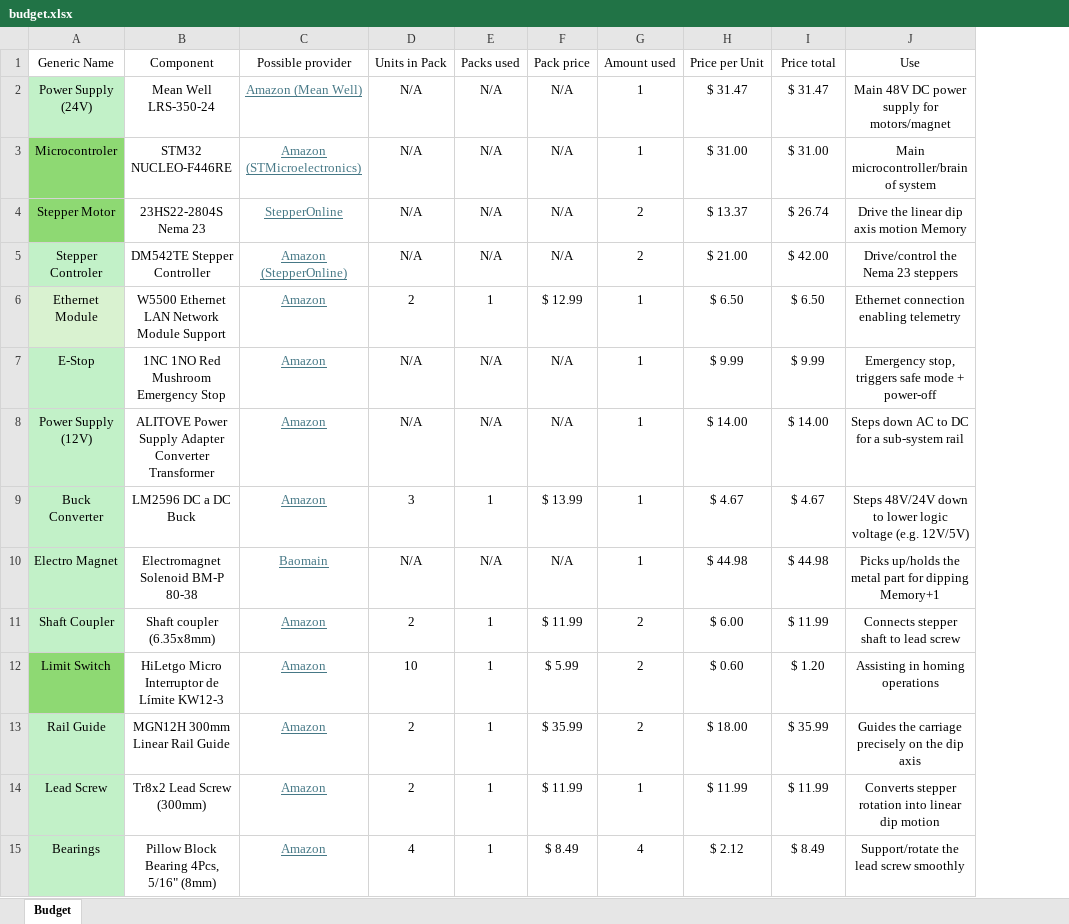
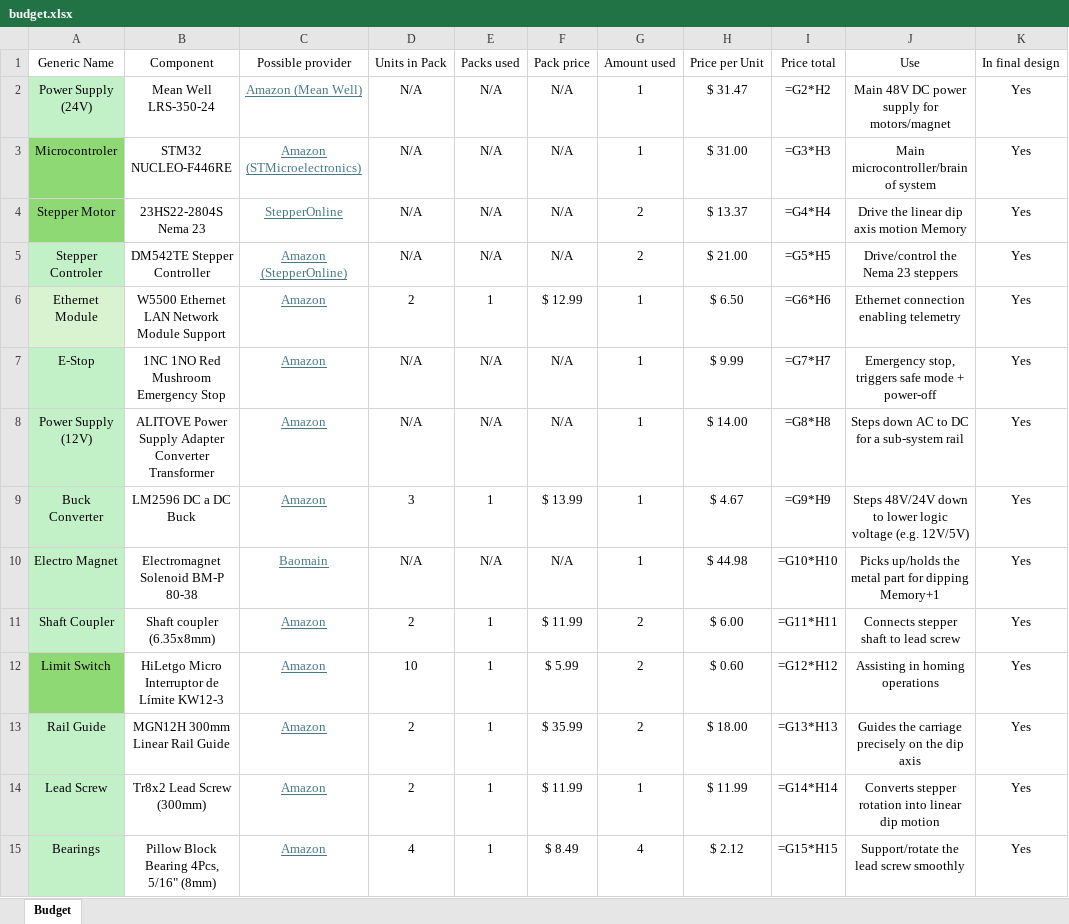
Before and after one commit to josuebouchard/safe-dip-report, an Excel workbook: artifacts/budget.xlsx, sheet Budget, drawn as a sheet; only a part is shown; values as stored, in another font and other column widths than the file's, no borders; formulas without a stored value are shown as written; table styles not drawn; the diff covers the shown part only; the diff names each change by its address in the sheet, - before the commit and + after, or states it on an @@ line.

Commit message:
feat(budget): split Project Expenses into the three required tables
The proposed budget from the proposal, the total spent to date (whole
packs, including parts later dropped) and the cost of the final design.
budget.xlsx gains Adriano's new parts and an In final design column, and
the dropped nut block, T-nuts and buzzer are marked No.

```diff
--- a/artifacts/budget.xlsx (sheet Budget)
+++ b/artifacts/budget.xlsx (sheet Budget)
+column K (In final design), rows 2-15: all Yes
-I2 (Price total): $ 31.47
+I2 (Price total): =G2*H2
-I3 (Price total): $ 31.00
+I3 (Price total): =G3*H3
-I4 (Price total): $ 26.74
+I4 (Price total): =G4*H4
-I5 (Price total): $ 42.00
+I5 (Price total): =G5*H5
-I6 (Price total): $ 6.50
+I6 (Price total): =G6*H6
-I7 (Price total): $ 9.99
+I7 (Price total): =G7*H7
-I8 (Price total): $ 14.00
+I8 (Price total): =G8*H8
-I9 (Price total): $ 4.67
+I9 (Price total): =G9*H9
-I10 (Price total): $ 44.98
+I10 (Price total): =G10*H10
-I11 (Price total): $ 11.99
+I11 (Price total): =G11*H11
-I12 (Price total): $ 1.20
+I12 (Price total): =G12*H12
-I13 (Price total): $ 35.99
+I13 (Price total): =G13*H13
-I14 (Price total): $ 11.99
+I14 (Price total): =G14*H14
-I15 (Price total): $ 8.49
+I15 (Price total): =G15*H15
```
Also changed, not shown: 8 added rows and 17 edited cells elsewhere in this sheet, 2 other files.
